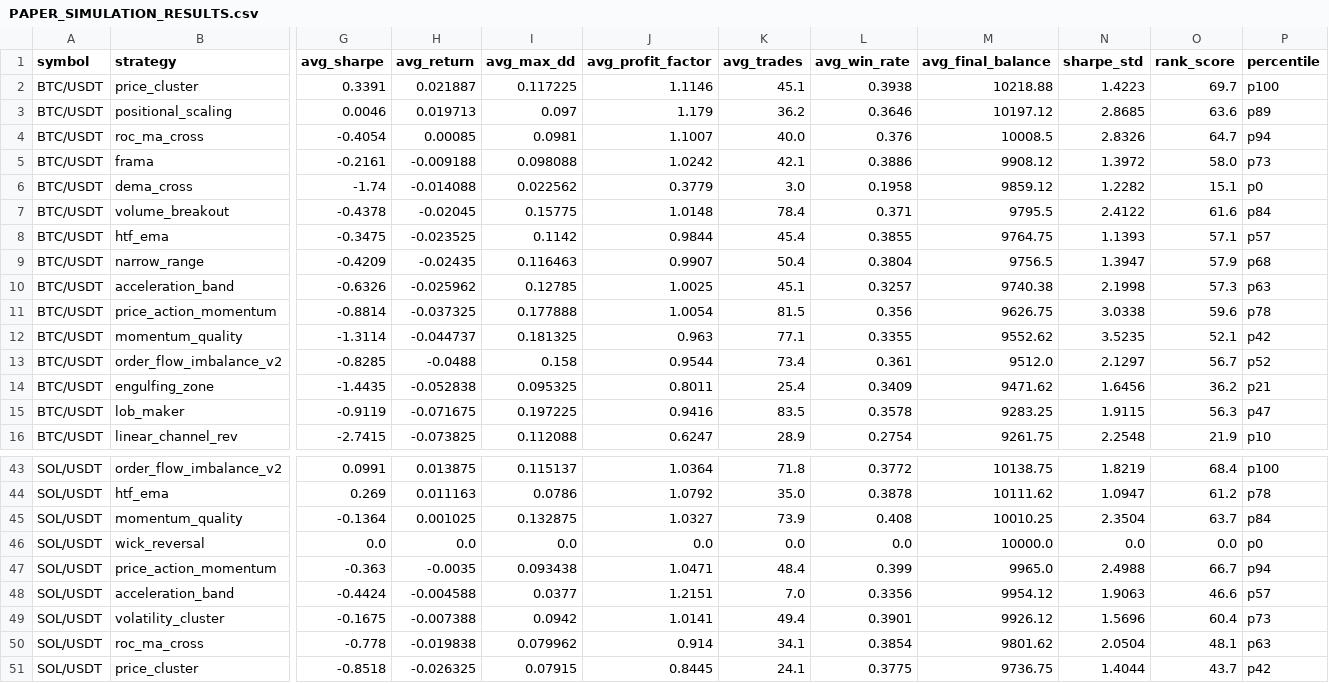
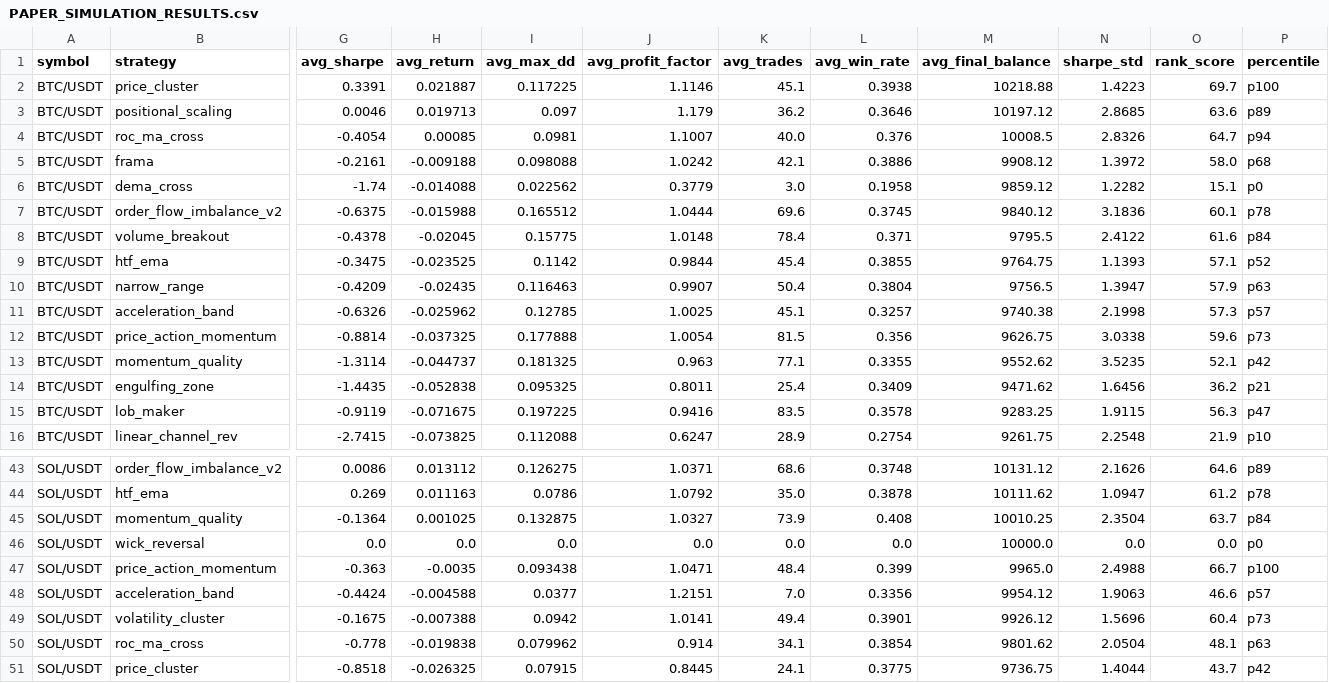
Before and after one commit to tjgus108/Trading, a CSV file: .claude-state/PAPER_SIMULATION_RESULTS.csv, drawn as a sheet; only a part is shown, gaps mark what is left out; removed rows and columns are numbered as before the commit, all else as after; rows hold the shown columns only; the diff covers the shown part only; the diff names each change by its address in the sheet, - before the commit and + after, or states it on an @@ line.

```diff
--- a/.claude-state/PAPER_SIMULATION_RESULTS.csv
+++ b/.claude-state/PAPER_SIMULATION_RESULTS.csv
-P5 (percentile): p73
+P5 (percentile): p68
+row 7: BTC/USDT | order_flow_imbalance_v2 | -0.6375 | -0.015988 | 0.165512 | 1.0444 | 69.6 | 0.3745 | 9840.12 | 3.1836 | 60.1 | p78
-P9 (percentile): p57
+P9 (percentile): p52
-P10 (percentile): p68
+P10 (percentile): p63
-P11 (percentile): p63
+P11 (percentile): p57
-P12 (percentile): p78
+P12 (percentile): p73
-row 13: BTC/USDT | order_flow_imbalance_v2 | -0.8285 | -0.0488 | 0.158 | 0.9544 | 73.4 | 0.361 | 9512.0 | 2.1297 | 56.7 | p52
-G43 (avg_sharpe): 0.0991
+G43 (avg_sharpe): 0.0086
-H43 (avg_return): 0.013875
+H43 (avg_return): 0.013112
-I43 (avg_max_dd): 0.115137
+I43 (avg_max_dd): 0.126275
-J43 (avg_profit_factor): 1.0364
+J43 (avg_profit_factor): 1.0371
-K43 (avg_trades): 71.8
+K43 (avg_trades): 68.6
-L43 (avg_win_rate): 0.3772
+L43 (avg_win_rate): 0.3748
-M43 (avg_final_balance): 10138.75
+M43 (avg_final_balance): 10131.12
-N43 (sharpe_std): 1.8219
+N43 (sharpe_std): 2.1626
-O43 (rank_score): 68.4
+O43 (rank_score): 64.6
-P43 (percentile): p100
+P43 (percentile): p89
-P47 (percentile): p94
+P47 (percentile): p100
```
Also changed, not shown: 1 added row, 1 removed row and 24 edited cells elsewhere in this file, 2 other files.
